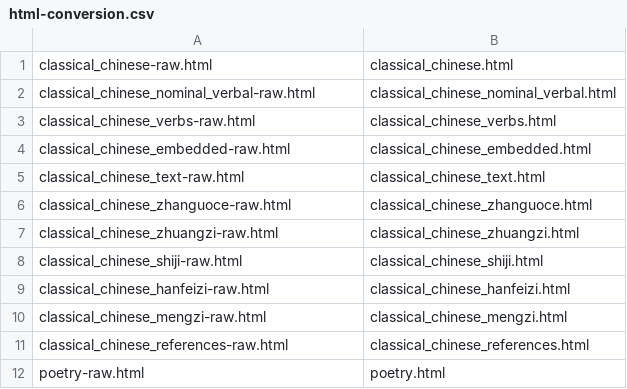
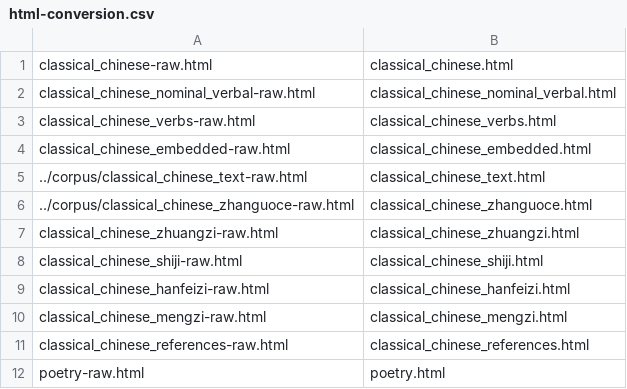
Before and after one commit to alexamies/chinesenotes.com, a CSV file: data/corpus/html-conversion.csv, drawn as a sheet; only a part is shown.

```diff
--- a/data/corpus/html-conversion.csv
+++ b/data/corpus/html-conversion.csv
@@ -4,4 +4,4 @@ classical_chinese_verbs-raw.html	classical_chinese_verbs.html
 classical_chinese_embedded-raw.html	classical_chinese_embedded.html
-classical_chinese_text-raw.html	classical_chinese_text.html
-classical_chinese_zhanguoce-raw.html	classical_chinese_zhanguoce.html
+../corpus/classical_chinese_text-raw.html	classical_chinese_text.html
+../corpus/classical_chinese_zhanguoce-raw.html	classical_chinese_zhanguoce.html
 classical_chinese_zhuangzi-raw.html	classical_chinese_zhuangzi.html
```
Also changed, not shown: 34 other files.
